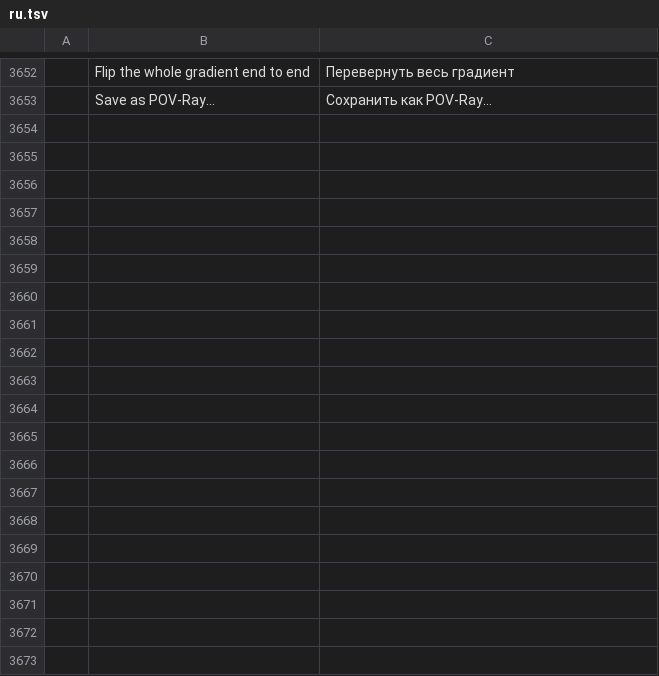
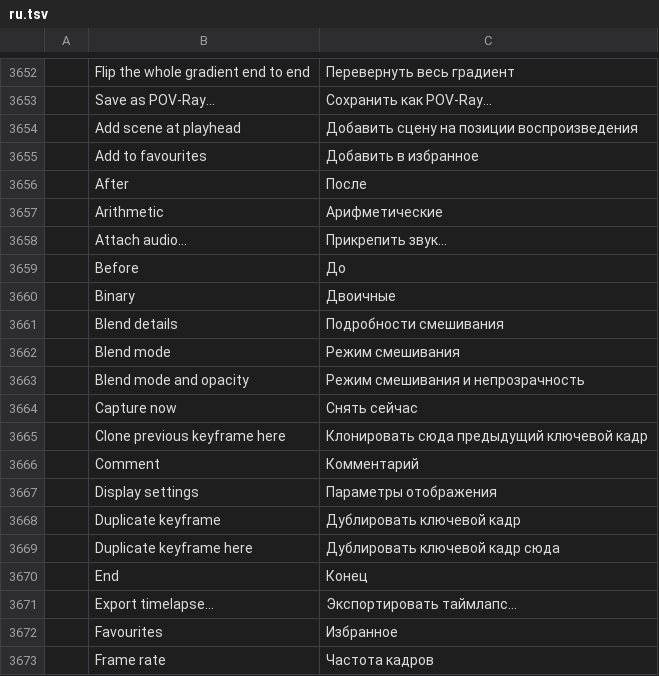
Before and after one commit to redrob-labs/redrob-canvas, a TSV file: crafts/photocraft/crates/ui-egui/src/i18n/ru.tsv, drawn as a sheet; only a part is shown, gaps mark what is left out; the diff covers the shown part only; the diff names each change by its address in the sheet, - before the commit and + after, or states it on an @@ line.

Commit message:
feat(ui): grouped blend menu, layer filter labels and animation docker
Layers panel blend menu grouped by family with starred favourites and
letter jumps, a colour-label filter and Display Settings (thumbnail
size, blend detail under the name), the colorize mask commands, and
the animation sections of the Timeline panel: frame table with
keyframes, hold and clone frames, onion skin, curves, storyboard and
recorder. Catalog rows for the new strings in all 20 languages.
Parity rows PT-LAY-019/034/036 and the PT-ANI docker rows.

```diff
--- a/crafts/photocraft/crates/ui-egui/src/i18n/ru.tsv
+++ b/crafts/photocraft/crates/ui-egui/src/i18n/ru.tsv
+row 3654:  | Add scene at playhead | Добавить сцену на позиции воспроизведения
+row 3655:  | Add to favourites | Добавить в избранное
+row 3656:  | After | После
+row 3657:  | Arithmetic | Арифметические
+row 3658:  | Attach audio… | Прикрепить звук…
+row 3659:  | Before | До
+row 3660:  | Binary | Двоичные
+row 3661:  | Blend details | Подробности смешивания
+row 3662:  | Blend mode | Режим смешивания
+row 3663:  | Blend mode and opacity | Режим смешивания и непрозрачность
+row 3664:  | Capture now | Снять сейчас
+row 3665:  | Clone previous keyframe here | Клонировать сюда предыдущий ключевой кадр
+row 3666:  | Comment | Комментарий
+row 3667:  | Display settings | Параметры отображения
+row 3668:  | Duplicate keyframe | Дублировать ключевой кадр
+row 3669:  | Duplicate keyframe here | Дублировать ключевой кадр сюда
+row 3670:  | End | Конец
+row 3671:  | Export timelapse… | Экспортировать таймлапс…
+row 3672:  | Favourites | Избранное
+row 3673:  | Frame rate | Частота кадров
```
Also changed, not shown: 36 added rows elsewhere in this file, crafts/photocraft/crates/ui-egui/src/i18n/el.tsv, crafts/photocraft/crates/ui-egui/src/i18n/ja.tsv, 27 other files.
